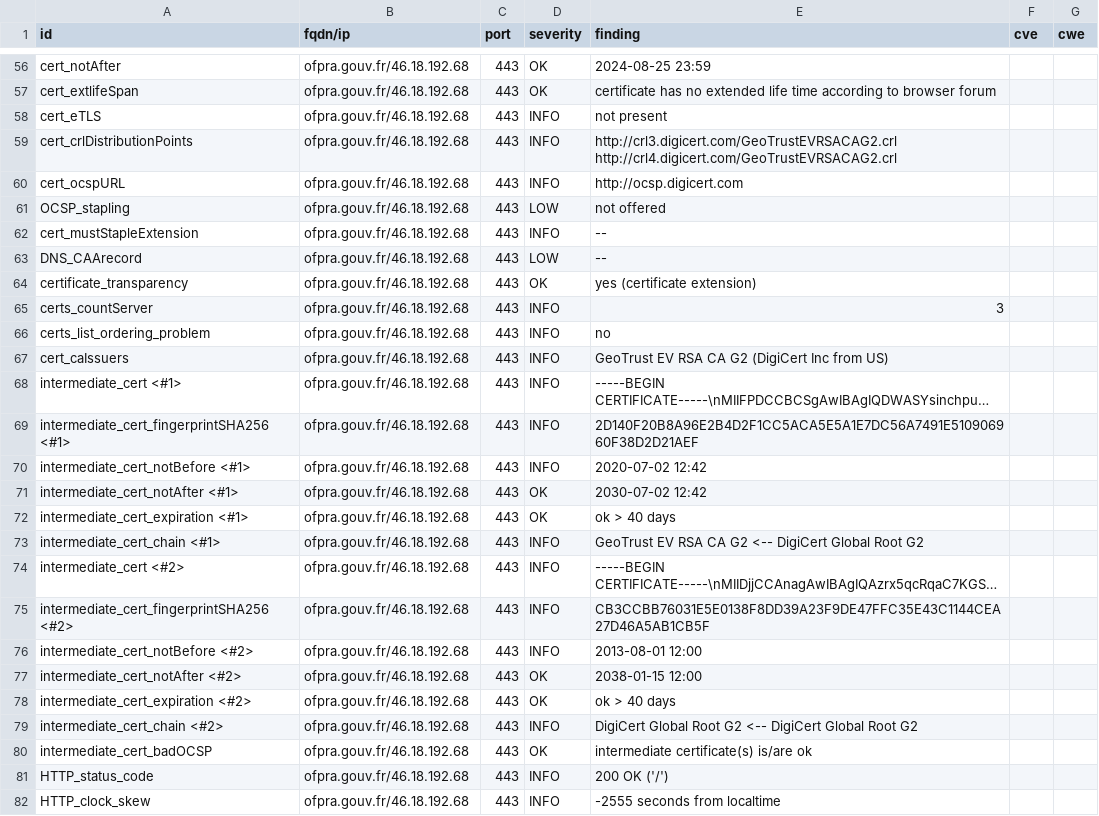
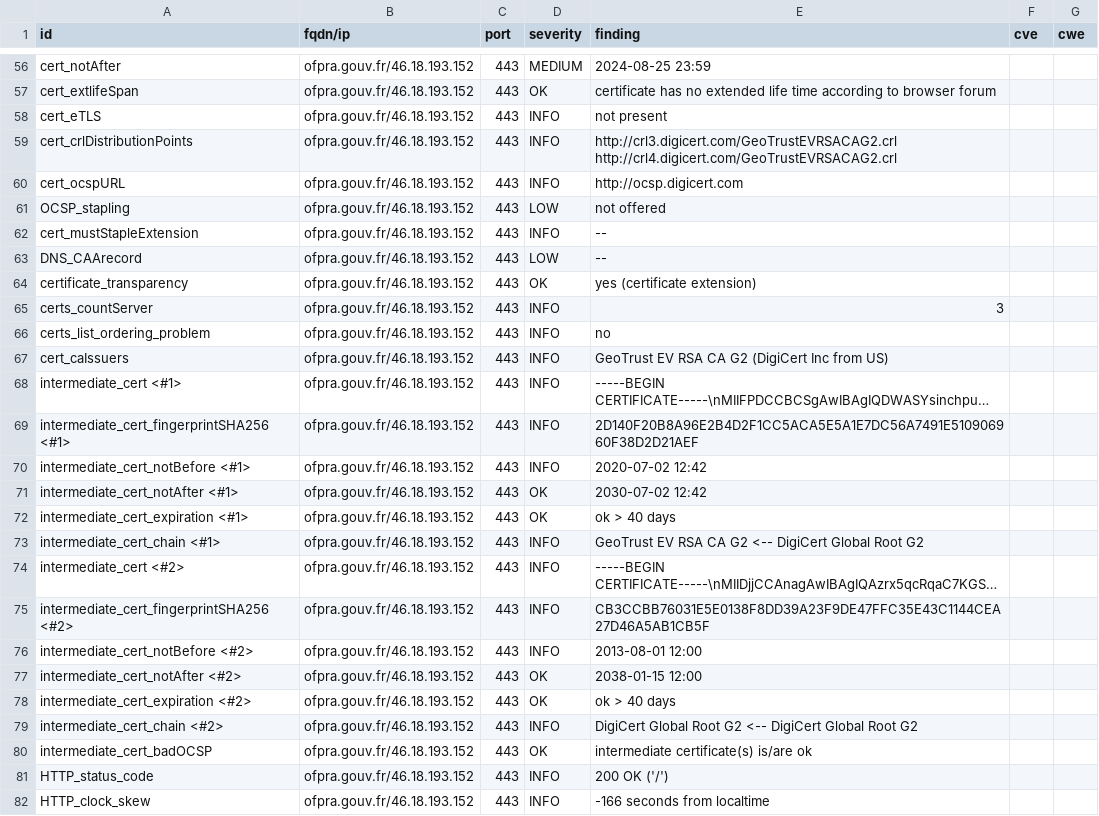
Before and after one commit to GKO-org/dashlordPrd9, a CSV file: results/aHR0cHM6Ly9vZnByYS5nb3V2LmZy/testssl.csv, drawn as a sheet; only a part is shown, gaps mark what is left out; long unchanged cells end in …; the diff covers the shown part only; the diff names each change by its address in the sheet, - before the commit and + after, or states it on an @@ line.

Commit message:
update: https://ofpra.gouv.fr

```diff
--- a/results/aHR0cHM6Ly9vZnByYS5nb3V2LmZy/testssl.csv
+++ b/results/aHR0cHM6Ly9vZnByYS5nb3V2LmZy/testssl.csv
-B56:B82 (fqdn/ip): ofpra.gouv.fr/46.18.192.68
+B56:B82 (fqdn/ip): ofpra.gouv.fr/46.18.193.152
-D56 (severity): OK
+D56 (severity): MEDIUM
-E82 (finding): -2555 seconds from localtime
+E82 (finding): -166 seconds from localtime
```
Also changed, not shown: 1 added row, 2 removed rows and 133 edited cells elsewhere in this file, 11 other files.
